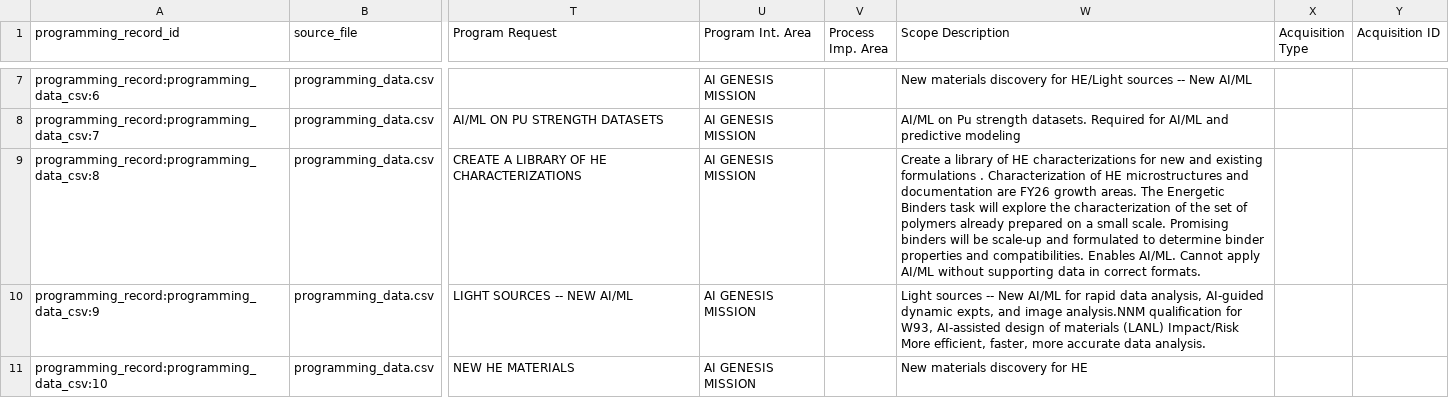
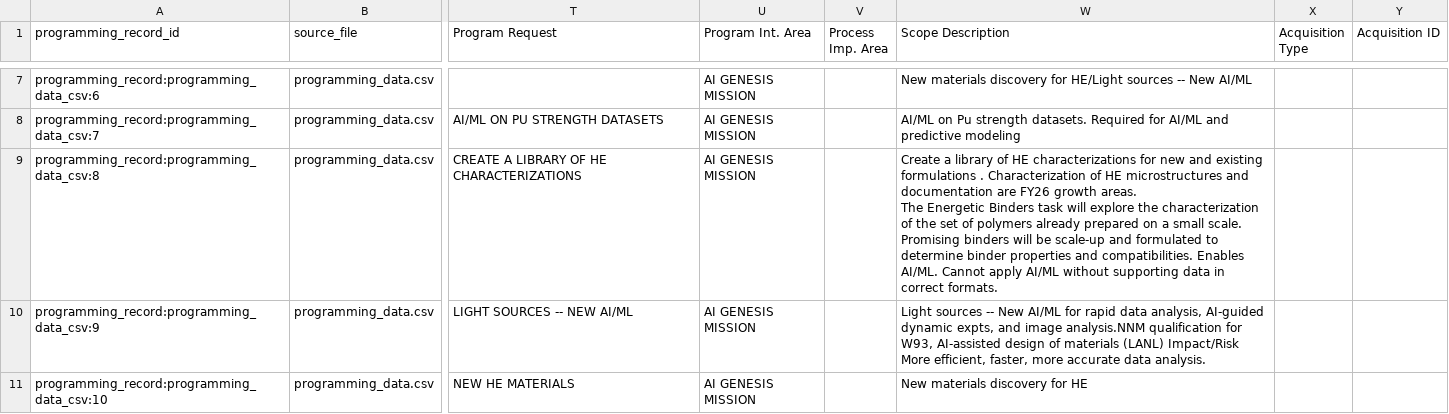
Before and after one commit to csw314/genesis-programming-agentic-ontology-dashboard, a CSV file: data/processed/combined_programming_data.csv, drawn as a sheet; only a part is shown, gaps mark what is left out; the diff names each change by its address in the sheet, - before the commit and + after, or states it on an @@ line.

```diff
--- a/data/processed/combined_programming_data.csv
+++ b/data/processed/combined_programming_data.csv
-W9 (Scope Description): …correct formats.
+W9 (Scope Description): …correct formats.
```
Also changed, not shown: data/processed/challenge_coverage_summary.csv, data/processed/office_challenge_evidence.csv, 24 other files.
